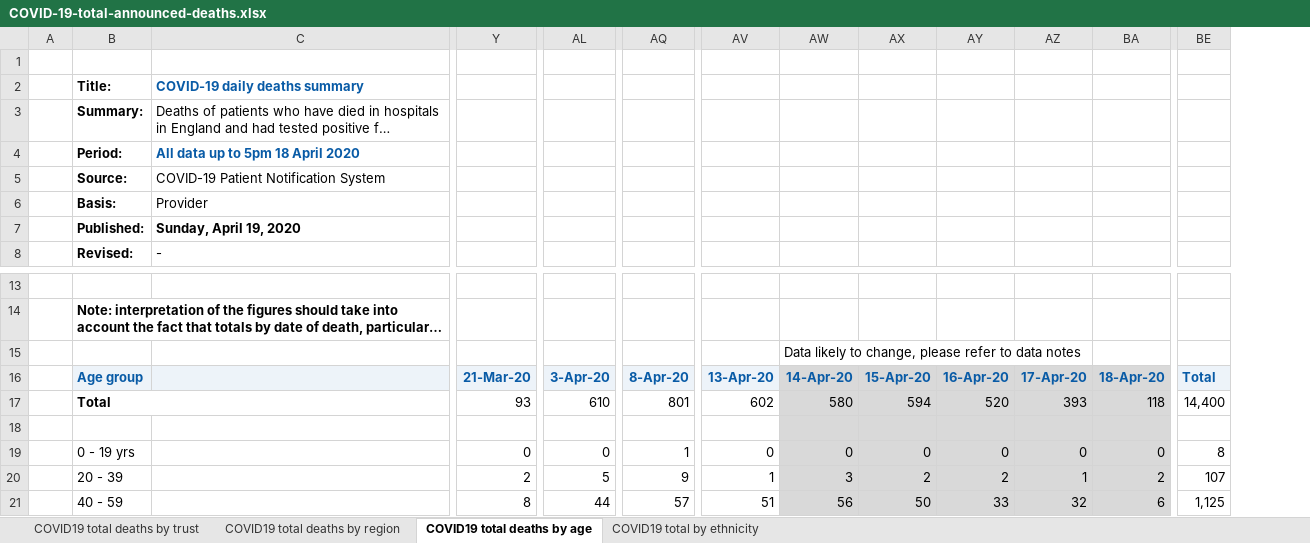
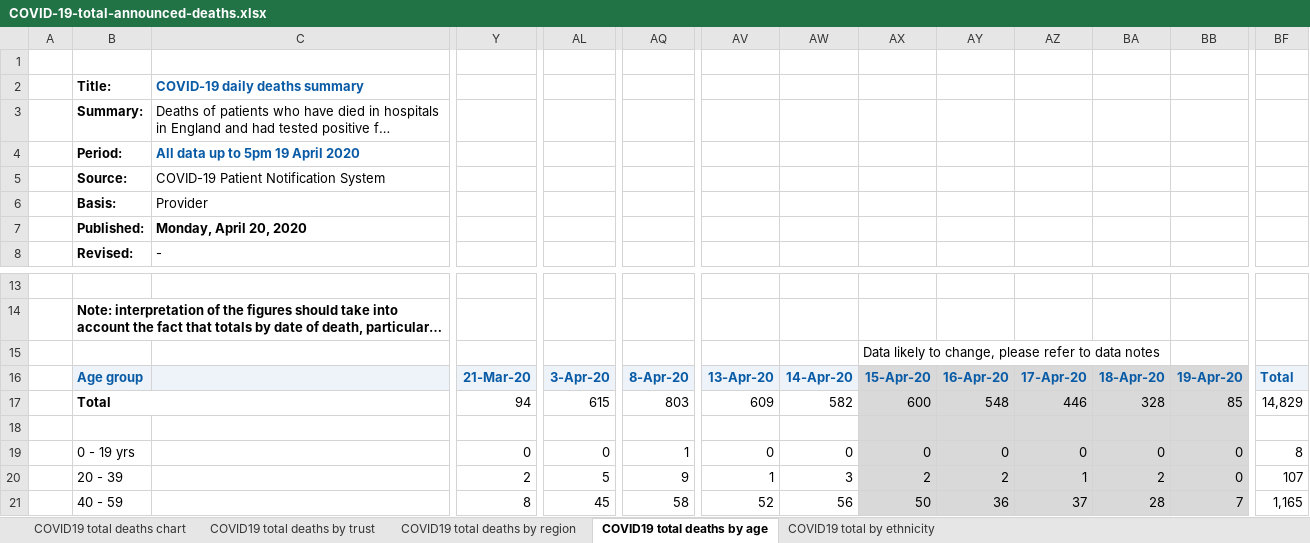
Before and after one commit to sdesilva26/Covid-19-App, an Excel workbook: Covid_19_Plots/data/COVID-19-total-announced-deaths.xlsx, sheet COVID19 total deaths by age, drawn as a sheet; only a part is shown, gaps mark what is left out; long unchanged cells end in …; values as stored, in another font and other column widths than the file's, no borders; removed rows and columns are numbered as before the commit, all else as after; rows hold the shown columns only; the diff covers the shown part only; the diff names each change by its address in the sheet, - before the commit and + after, or states it on an @@ line.

Commit message:
cron commit with updated data

```diff
--- a/Covid_19_Plots/data/COVID-19-total-announced-deaths.xlsx (sheet COVID19 total deaths by age)
+++ b/Covid_19_Plots/data/COVID-19-total-announced-deaths.xlsx (sheet COVID19 total deaths by age)
+sheet tab: COVID19 total deaths chart
+column BB, rows 16-21: 19-Apr-20 | 85 |  | 0 | 0 | 7
-C4: All data up to 5pm 18 April 2020
+C4: All data up to 5pm 19 April 2020
-C7: Sunday, April 19, 2020
+C7: Monday, April 20, 2020
-row 15:  |  |  |  |  |  |  | Data likely to change, please refer to data notes
+row 15:  |  |  |  |  |  |  |  | Data likely to change, please refer to data notes
-AW16 fill: #D9D9D9
+AW16 fill: #EDF3F9
-Y17: 93
+Y17: 94
-AL17: 610
+AL17: 615
-AQ17: 801
+AQ17: 803
-AV17: 602
+AV17: 609
-AW17: 580
+AW17: 582
-AW17:AW21 fill: #D9D9D9
+AW17:AW21 fill: none
-AX17: 594
+AX17: 600
-AY17: 520
+AY17: 548
-AZ17: 393
+AZ17: 446
-BA17: 118
+BA17: 328
-BF17: 14,400
+BF17: 14,829
-AL21: 44
+AL21: 45
-AQ21: 57
+AQ21: 58
-AV21: 51
+AV21: 52
-AY21: 33
+AY21: 36
-AZ21: 32
+AZ21: 37
-BA21: 6
+BA21: 28
-BF21: 1,125
+BF21: 1,165
```
Also changed, not shown: 43 edited cells and cell formats elsewhere in this sheet, sheet COVID19 total deaths by trust, sheet COVID19 total deaths by region, charts or pictures, 6 other files.
